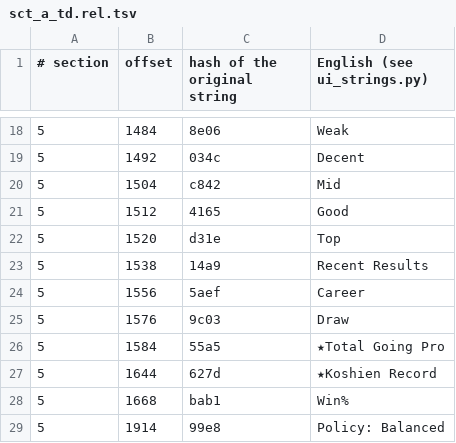
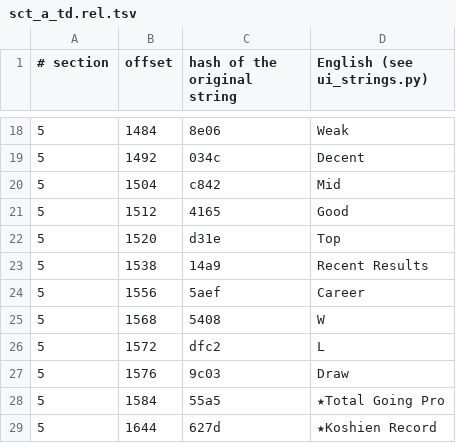
Before and after one commit to ogura-connection/Pawapros15-tools, a TSV file: translation/strings/sct_a_td.rel.tsv, drawn as a sheet; only a part is shown, gaps mark what is left out; the shorter side is filled out with more unchanged rows.

```diff
--- a/translation/strings/sct_a_td.rel.tsv
+++ b/translation/strings/sct_a_td.rel.tsv
@@ -24,2 +24,4 @@
 5	1556	5aef	Career
+5	1568	5408	W
+5	1572	dfc2	L
 5	1576	9c03	Draw
```
Also changed, not shown: 1 other file.
